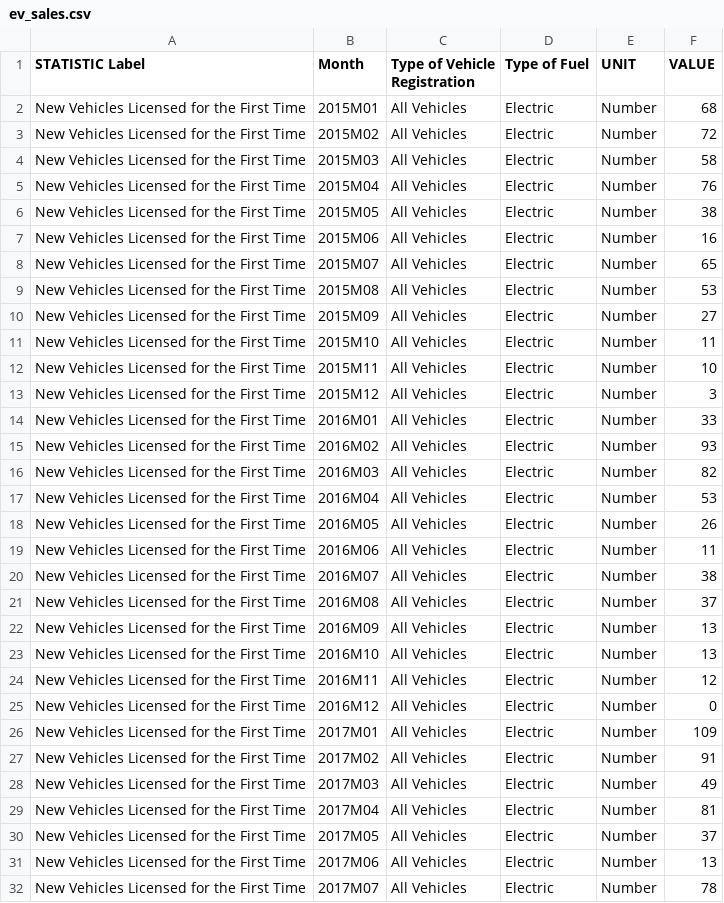
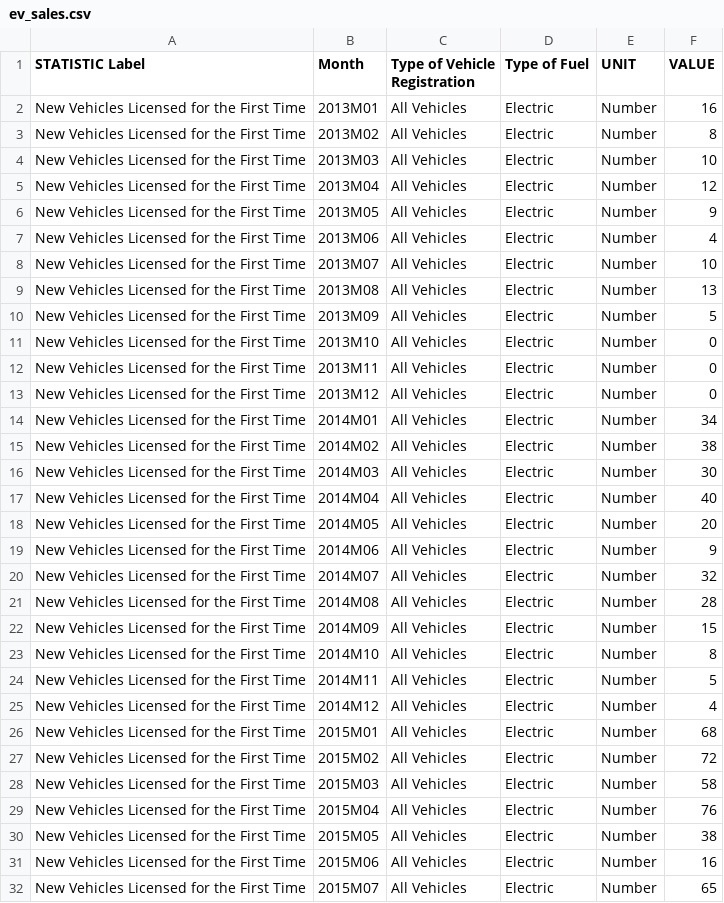
Before and after one commit to Fred-Sheppard/EPIC3, a CSV file: data/ev_sales.csv, drawn as a sheet; only a part is shown; the shorter side is filled out with more unchanged rows.

Commit message:
Fill ev sales before 2015

```diff
--- a/data/ev_sales.csv
+++ b/data/ev_sales.csv
@@ -1,2 +1,26 @@
 "STATISTIC Label","Month","Type of Vehicle Registration","Type of Fuel","UNIT","VALUE"
+"New Vehicles Licensed for the First Time","2013M01","All Vehicles","Electric","Number","16"
+"New Vehicles Licensed for the First Time","2013M02","All Vehicles","Electric","Number","8"
+"New Vehicles Licensed for the First Time","2013M03","All Vehicles","Electric","Number","10"
+"New Vehicles Licensed for the First Time","2013M04","All Vehicles","Electric","Number","12"
+"New Vehicles Licensed for the First Time","2013M05","All Vehicles","Electric","Number","9"
+"New Vehicles Licensed for the First Time","2013M06","All Vehicles","Electric","Number","4"
+"New Vehicles Licensed for the First Time","2013M07","All Vehicles","Electric","Number","10"
+"New Vehicles Licensed for the First Time","2013M08","All Vehicles","Electric","Number","13"
+"New Vehicles Licensed for the First Time","2013M09","All Vehicles","Electric","Number","5"
+"New Vehicles Licensed for the First Time","2013M10","All Vehicles","Electric","Number","0"
+"New Vehicles Licensed for the First Time","2013M11","All Vehicles","Electric","Number","0"
+"New Vehicles Licensed for the First Time","2013M12","All Vehicles","Electric","Number","0"
+"New Vehicles Licensed for the First Time","2014M01","All Vehicles","Electric","Number","34"
+"New Vehicles Licensed for the First Time","2014M02","All Vehicles","Electric","Number","38"
+"New Vehicles Licensed for the First Time","2014M03","All Vehicles","Electric","Number","30"
+"New Vehicles Licensed for the First Time","2014M04","All Vehicles","Electric","Number","40"
+"New Vehicles Licensed for the First Time","2014M05","All Vehicles","Electric","Number","20"
+"New Vehicles Licensed for the First Time","2014M06","All Vehicles","Electric","Number","9"
+"New Vehicles Licensed for the First Time","2014M07","All Vehicles","Electric","Number","32"
+"New Vehicles Licensed for the First Time","2014M08","All Vehicles","Electric","Number","28"
+"New Vehicles Licensed for the First Time","2014M09","All Vehicles","Electric","Number","15"
+"New Vehicles Licensed for the First Time","2014M10","All Vehicles","Electric","Number","8"
+"New Vehicles Licensed for the First Time","2014M11","All Vehicles","Electric","Number","5"
+"New Vehicles Licensed for the First Time","2014M12","All Vehicles","Electric","Number","4"
 "New Vehicles Licensed for the First Time","2015M01","All Vehicles","Electric","Number","68"
```
Also changed, not shown: 1 other file.
